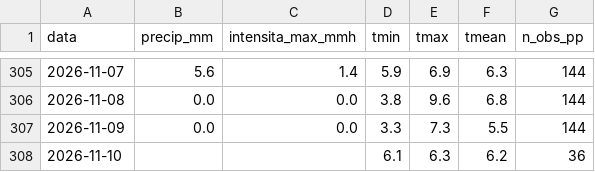
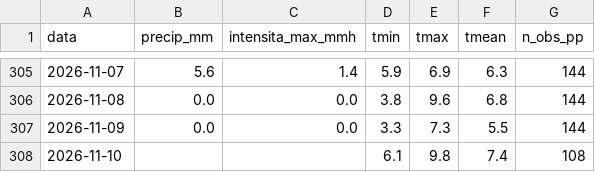
Before and after one commit to EbbeneTriglav/dati_idro, a CSV file: dati/Cornalita_arpa_giornaliero.csv, drawn as a sheet; only a part is shown, gaps mark what is left out.

```diff
--- a/dati/Cornalita_arpa_giornaliero.csv
+++ b/dati/Cornalita_arpa_giornaliero.csv
@@ -307,2 +307,2 @@ data;precip_mm;intensita_max_mmh;tmin;tmax;tmean;n_obs_pp
 2026-11-09;0.0;0.0;3.3;7.3;5.5;144
-2026-11-10;;;6.1;6.3;6.2;36
+2026-11-10;;;6.1;9.8;7.4;108
```
